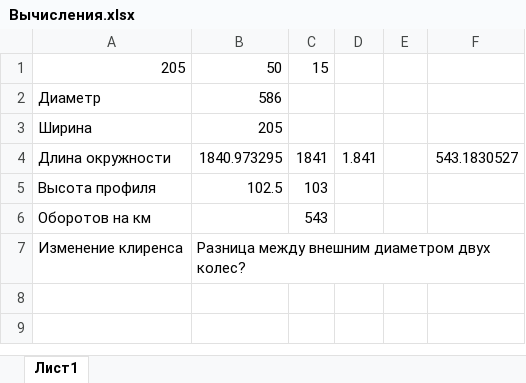
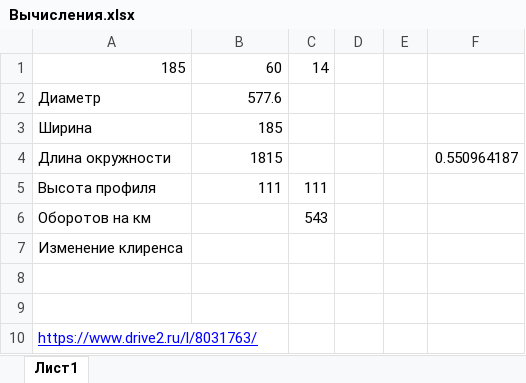
Before and after one commit to maratovich/tire-calculator, an Excel workbook: Вычисления.xlsx, sheet Лист1, drawn as a sheet; values as stored, in another font and other column widths than the file's, no borders; removed rows and columns are numbered as before the commit, all else as after; the diff names each change by its address in the sheet, - before the commit and + after, or states it on an @@ line.

```diff
--- a/Вычисления.xlsx (sheet Лист1)
+++ b/Вычисления.xlsx (sheet Лист1)
-row 1: 205 | 50 | 15
+row 1: 185 | 60 | 14
-B2: 586
+B2: 577.6
-B3: 205
+B3: 185
-B4: 1840.973295
+B4: 1815
-C4: 1841
+C4: (empty)
-D4: 1.841
+D4: (empty)
-F4: 543.1830527
+F4: 0.550964187
-B5: 102.5
+B5: 111
-C5: 103
+C5: 111
-B7: Разница между внешним диаметром двух колес?
+B7: (empty)
+row 8: (empty)
+row 9: (empty)
+row 10: https://www.drive2.ru/l/8031763/
```
Also changed, not shown: 10 other files.
